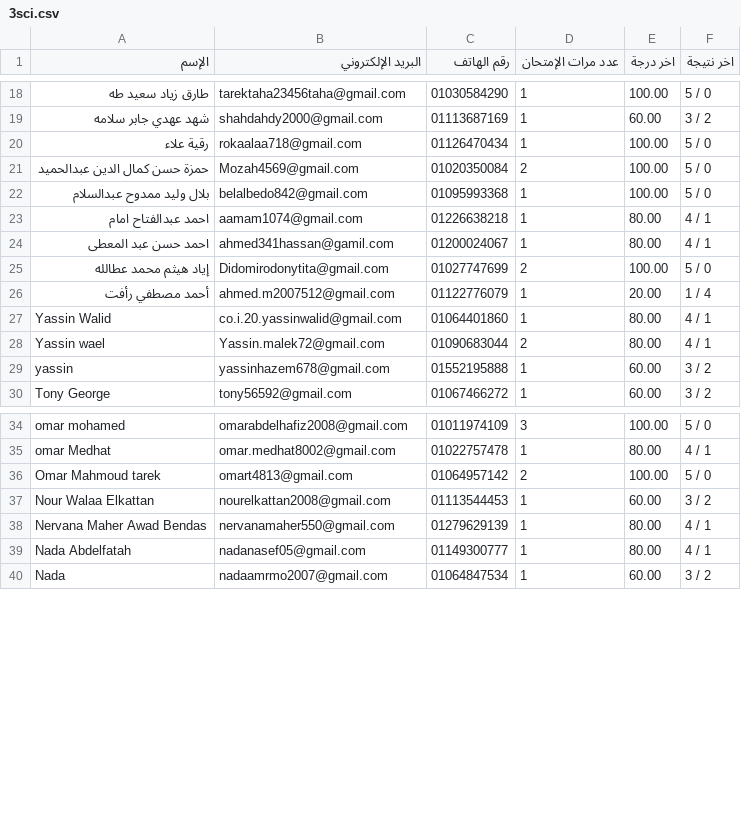
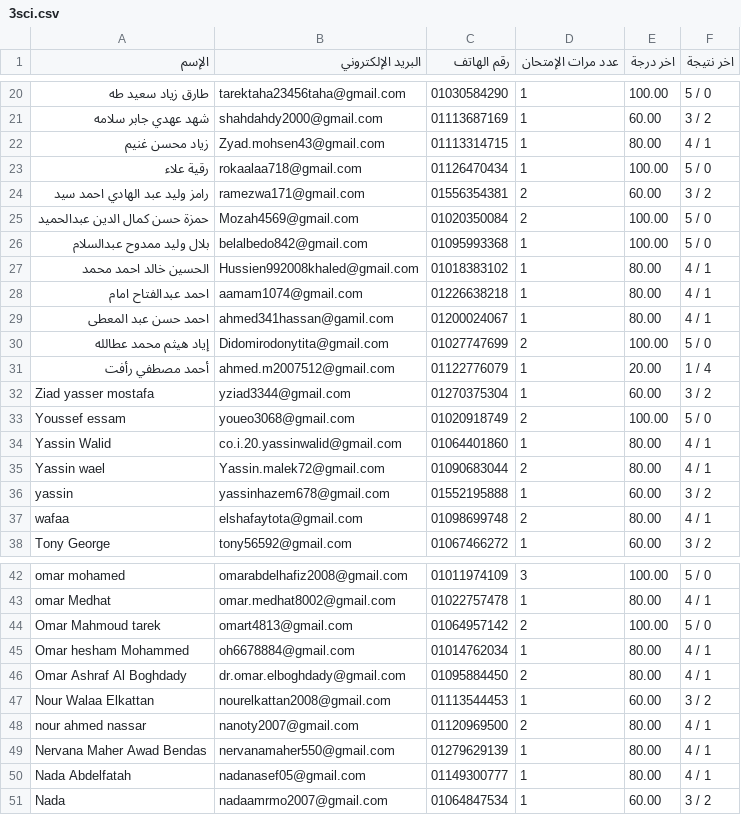
Before and after one commit to Harvovich/Marks-csv, a CSV file: 3sci.csv, drawn as a sheet; only a part is shown, gaps mark what is left out; the diff covers the shown part only; the diff names each change by its address in the sheet, - before the commit and + after, or states it on an @@ line.

```diff
--- a/3sci.csv
+++ b/3sci.csv
+row 22: زياد محسن غنيم | Zyad.mohsen43@gmail.com | 01113314715 | 1 | 80.00 | 4 / 1
+row 24: رامز وليد عبد الهادي احمد سيد | ramezwa171@gmail.com | 01556354381 | 2 | 60.00 | 3 / 2
+row 27: الحسين خالد احمد محمد | Hussien992008khaled@gmail.com | 01018383102 | 1 | 80.00 | 4 / 1
+row 32: Ziad yasser mostafa | yziad3344@gmail.com | 01270375304 | 1 | 60.00 | 3 / 2
+row 33: Youssef essam | youeo3068@gmail.com | 01020918749 | 2 | 100.00 | 5 / 0
+row 37: wafaa | elshafaytota@gmail.com | 01098699748 | 2 | 80.00 | 4 / 1
+row 45: Omar hesham Mohammed | oh6678884@gmail.com | 01014762034 | 1 | 80.00 | 4 / 1
+row 46: Omar Ashraf Al Boghdady | dr.omar.elboghdady@gmail.com | 01095884450 | 2 | 80.00 | 4 / 1
+row 48: nour ahmed nassar | nanoty2007@gmail.com | 01120969500 | 2 | 80.00 | 4 / 1
```
Also changed, not shown: 13 added rows elsewhere in this file.
